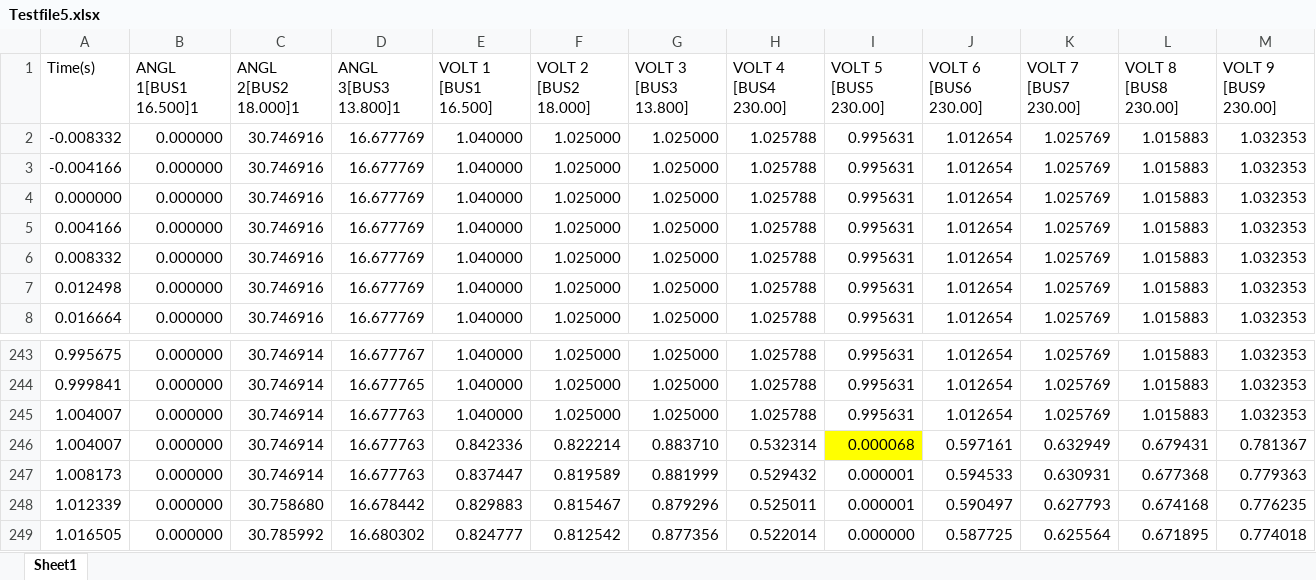
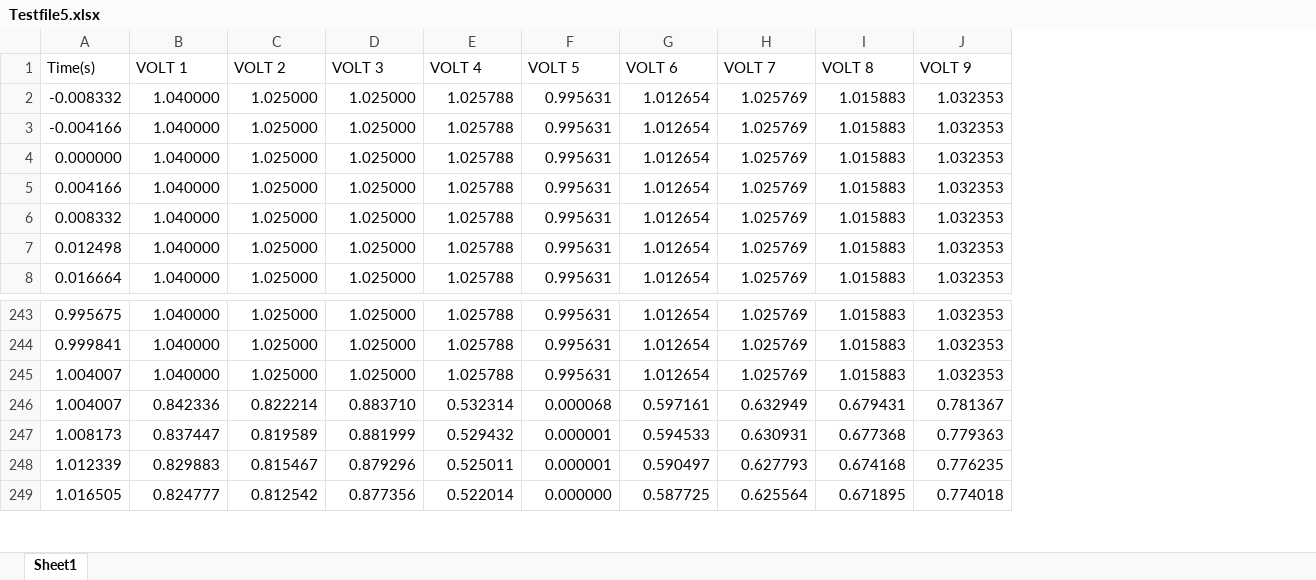
Before and after one commit to hyunjeongshin83/wiset_elec, an Excel workbook: Testfile5.xlsx, sheet Sheet1, drawn as a sheet; only a part is shown, gaps mark what is left out; values as stored, in another font and other column widths than the file's, no borders; removed rows and columns are numbered as before the commit, all else as after; the diff names each change by its address in the sheet, - before the commit and + after, or states it on an @@ line.

```diff
--- a/Testfile5.xlsx (sheet Sheet1)
+++ b/Testfile5.xlsx (sheet Sheet1)
-column B (ANGL 1[BUS1 16.500]1), rows 2-8: all 0.000000; rows 243-249: all 0.000000
-column C (ANGL 2[BUS2 18.000]1), rows 2-8: all 30.746916; rows 243-249: 30.746914 | 30.746914 | 30.746914 | 30.746914 | 30.746914 | 30.758680 | 30.785992
-column D (ANGL 3[BUS3 13.800]1), rows 2-8: all 16.677769; rows 243-249: 16.677767 | 16.677765 | 16.677763 | 16.677763 | 16.677763 | 16.678442 | 16.680302
-B1: VOLT 1 [BUS1 16.500]
+B1: VOLT 1
-C1: VOLT 2 [BUS2 18.000]
+C1: VOLT 2
-D1: VOLT 3 [BUS3 13.800]
+D1: VOLT 3
-E1: VOLT 4 [BUS4 230.00]
+E1: VOLT 4
-F1: VOLT 5 [BUS5 230.00]
+F1: VOLT 5
-G1: VOLT 6 [BUS6 230.00]
+G1: VOLT 6
-H1: VOLT 7 [BUS7 230.00]
+H1: VOLT 7
-I1: VOLT 8 [BUS8 230.00]
+I1: VOLT 8
-J1: VOLT 9 [BUS9 230.00]
+J1: VOLT 9
-F246 fill: #FFFF00
+F246 fill: none
```
Also changed, not shown: 9 other files.
